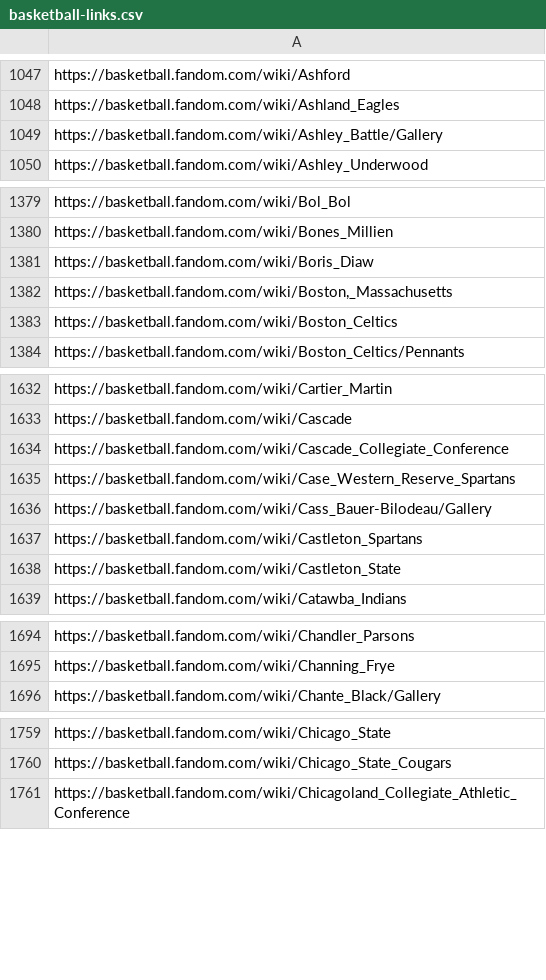
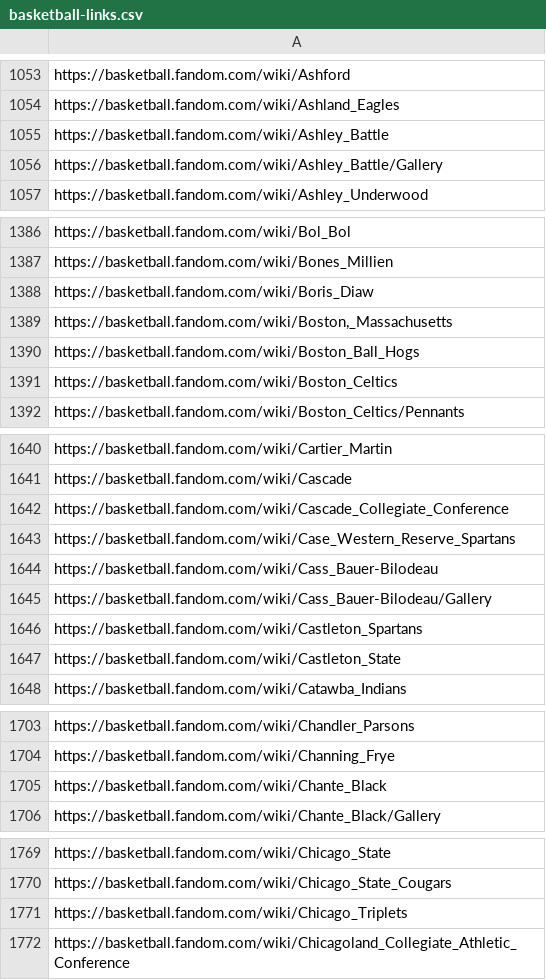
Before and after one commit to leomaurodesenv/qasports-dataset-scripts, a CSV file: output/basketball-links.csv, drawn as a sheet; only a part is shown, gaps mark what is left out; the diff covers the shown part only; the diff names each change by its address in the sheet, - before the commit and + after, or states it on an @@ line.

```diff
--- a/output/basketball-links.csv
+++ b/output/basketball-links.csv
+row 1055: https://basketball.fandom.com/wiki/Ashley_Battle
+row 1390: https://basketball.fandom.com/wiki/Boston_Ball_Hogs
+row 1644: https://basketball.fandom.com/wiki/Cass_Bauer-Bilodeau
+row 1705: https://basketball.fandom.com/wiki/Chante_Black
+row 1771: https://basketball.fandom.com/wiki/Chicago_Triplets
```
Also changed, not shown: 19 added rows and 18 edited cells elsewhere in this file, output/baseball-links.csv, output/f1-links.csv, 5 other files.
